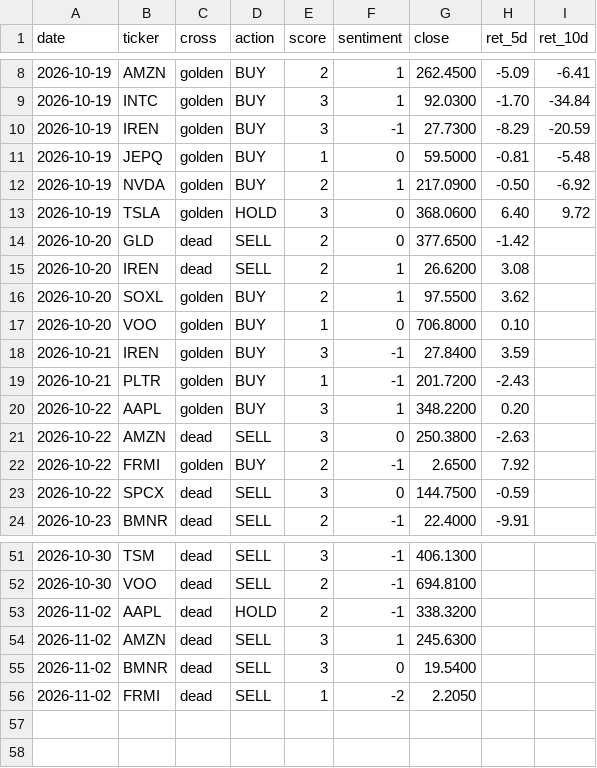
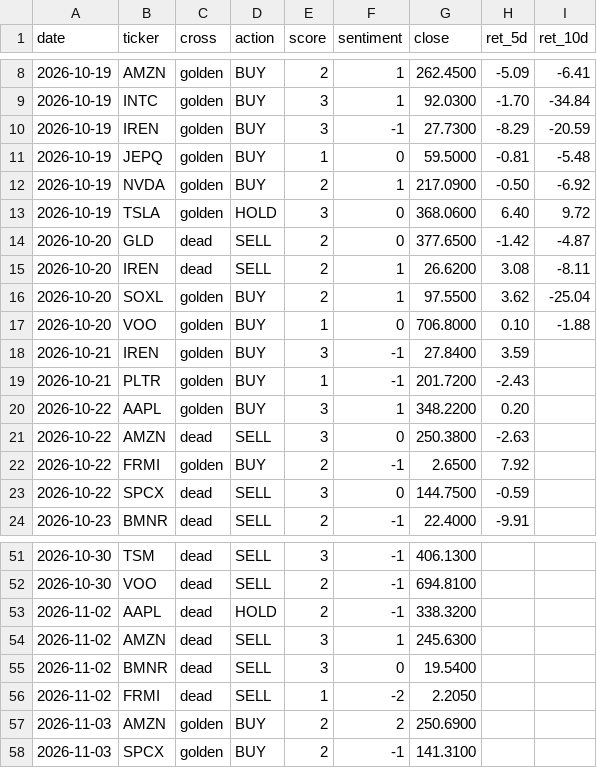
Before and after one commit to jinmedi/stock-signal-monitor, a CSV file: state/track.csv, drawn as a sheet; only a part is shown, gaps mark what is left out.

```diff
--- a/state/track.csv
+++ b/state/track.csv
@@ -13,6 +13,6 @@ date,ticker,cross,action,score,sentiment,close,ret_5d,ret_10d
 2026-10-19,TSLA,golden,HOLD,3,0,368.0600,6.40,9.72
-2026-10-20,GLD,dead,SELL,2,0,377.6500,-1.42,
-2026-10-20,IREN,dead,SELL,2,1,26.6200,3.08,
-2026-10-20,SOXL,golden,BUY,2,1,97.5500,3.62,
-2026-10-20,VOO,golden,BUY,1,0,706.8000,0.10,
+2026-10-20,GLD,dead,SELL,2,0,377.6500,-1.42,-4.87
+2026-10-20,IREN,dead,SELL,2,1,26.6200,3.08,-8.11
+2026-10-20,SOXL,golden,BUY,2,1,97.5500,3.62,-25.04
+2026-10-20,VOO,golden,BUY,1,0,706.8000,0.10,-1.88
 2026-10-21,IREN,golden,BUY,3,-1,27.8400,3.59,
@@ -56 +56,3 @@ date,ticker,cross,action,score,sentiment,close,ret_5d,ret_10d
 2026-11-02,FRMI,dead,SELL,1,-2,2.2050,,
+2026-11-03,AMZN,golden,BUY,2,2,250.6900,,
+2026-11-03,SPCX,golden,BUY,2,-1,141.3100,,
```
Also changed, not shown: 3 other files.
